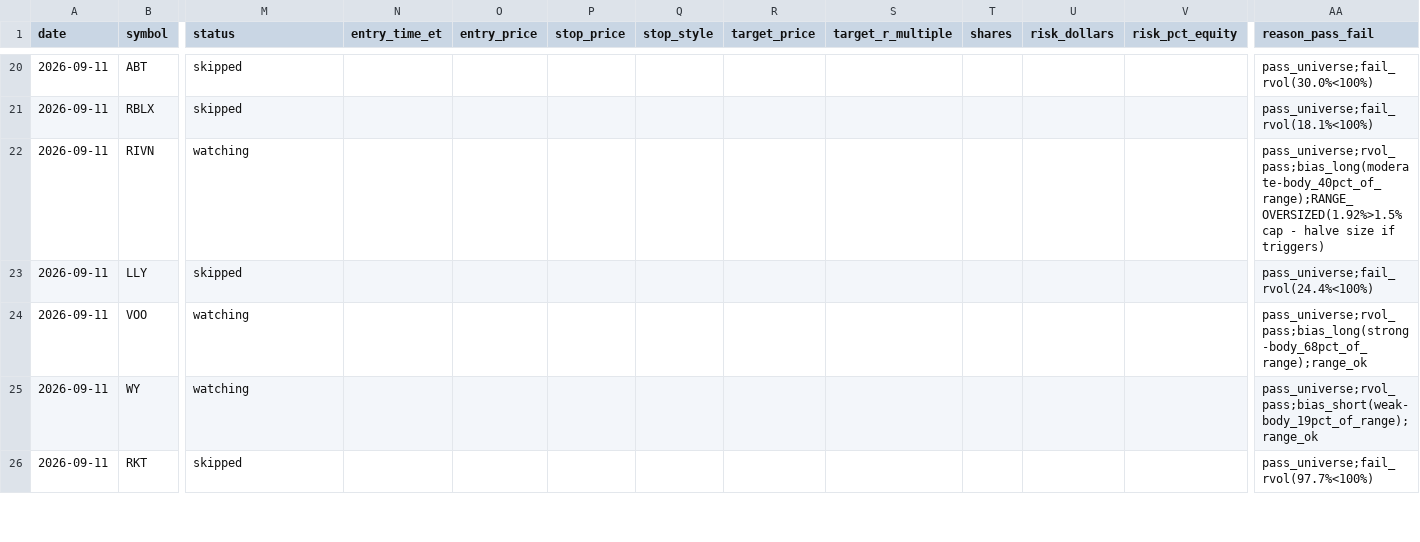
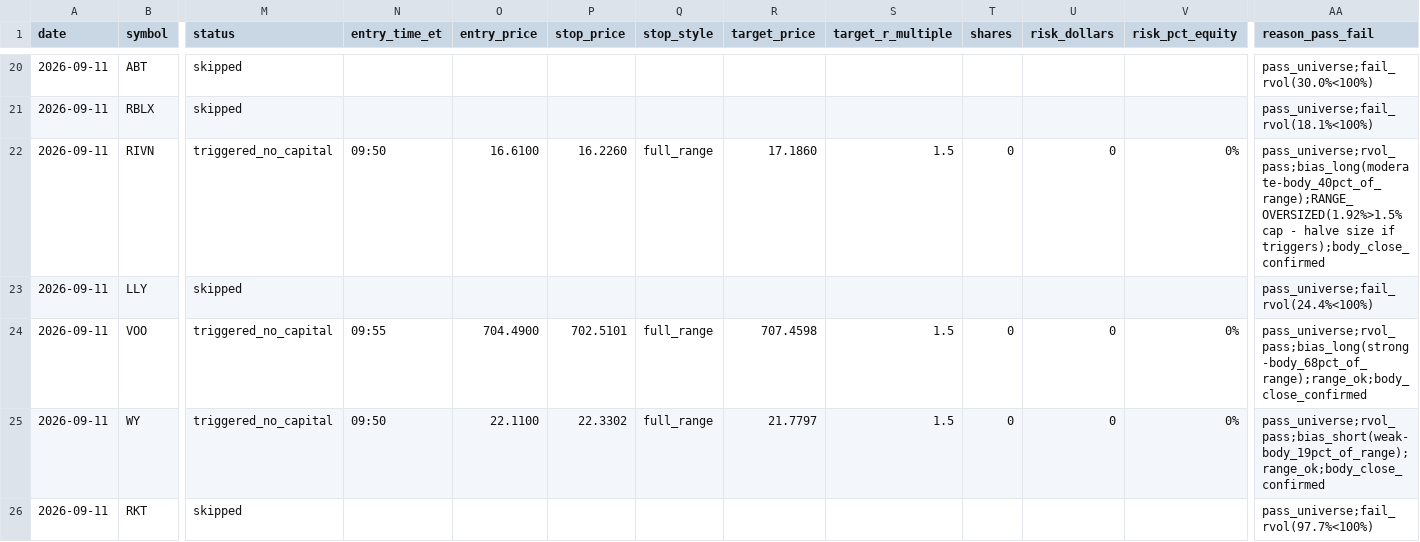
Before and after one commit to ssb0004-byte/trading, a CSV file: logs/trades/2026-09-11.csv, drawn as a sheet; only a part is shown, gaps mark what is left out; the diff covers the shown part only; the diff names each change by its address in the sheet, - before the commit and + after, or states it on an @@ line.

```diff
--- a/logs/trades/2026-09-11.csv
+++ b/logs/trades/2026-09-11.csv
-M22 (status): watching
+M22 (status): triggered_no_capital
-N22 (entry_time_et): (empty)
+N22 (entry_time_et): 09:50
-O22 (entry_price): (empty)
+O22 (entry_price): 16.6100
-P22 (stop_price): (empty)
+P22 (stop_price): 16.2260
-Q22 (stop_style): (empty)
+Q22 (stop_style): full_range
-R22 (target_price): (empty)
+R22 (target_price): 17.1860
-S22 (target_r_multiple): (empty)
+S22 (target_r_multiple): 1.5
-T22 (shares): (empty)
+T22 (shares): 0
-U22 (risk_dollars): (empty)
+U22 (risk_dollars): 0
-V22 (risk_pct_equity): (empty)
+V22 (risk_pct_equity): 0%
-AA22 (reason_pass_fail): …size if triggers)
+AA22 (reason_pass_fail): …size if triggers);body_close_confirmed
-M24:M25 (status): watching
+M24:M25 (status): triggered_no_capital
-N24 (entry_time_et): (empty)
+N24 (entry_time_et): 09:55
-O24 (entry_price): (empty)
+O24 (entry_price): 704.4900
-P24 (stop_price): (empty)
+P24 (stop_price): 702.5101
-Q24:Q25 (stop_style): (empty)
+Q24:Q25 (stop_style): full_range
-R24 (target_price): (empty)
+R24 (target_price): 707.4598
-S24:S25 (target_r_multiple): (empty)
+S24:S25 (target_r_multiple): 1.5
-T24:T25 (shares): (empty)
+T24:T25 (shares): 0
-U24:U25 (risk_dollars): (empty)
+U24:U25 (risk_dollars): 0
-V24:V25 (risk_pct_equity): (empty)
+V24:V25 (risk_pct_equity): 0%
-AA24 (reason_pass_fail): pass_universe;rvol_pass;bias_long(strong-body_68pct_of_range);range_ok
+AA24 (reason_pass_fail): pass_universe;rvol_pass;bias_long(strong-body_68pct_of_range);range_ok;body_close_confirmed
-N25 (entry_time_et): (empty)
+N25 (entry_time_et): 09:50
-O25 (entry_price): (empty)
+O25 (entry_price): 22.1100
-P25 (stop_price): (empty)
+P25 (stop_price): 22.3302
-R25 (target_price): (empty)
+R25 (target_price): 21.7797
-AA25 (reason_pass_fail): pass_universe;rvol_pass;bias_short(weak-body_19pct_of_range);range_ok
+AA25 (reason_pass_fail): pass_universe;rvol_pass;bias_short(weak-body_19pct_of_range);range_ok;body_close_confirmed
```
Also changed, not shown: 153 edited cells elsewhere in this file.
